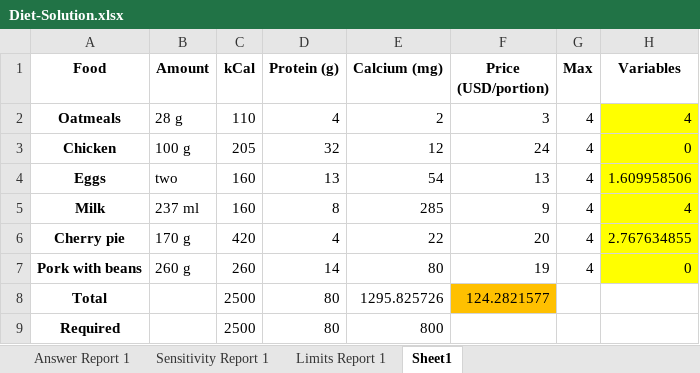
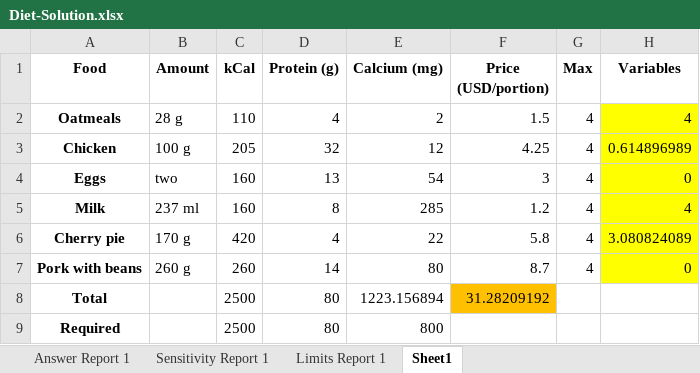
Before and after one commit to febse/opt2026, an Excel workbook: excel/Diet-Solution.xlsx, sheet Sheet1, drawn as a sheet; values as stored, in another font and other column widths than the file's, no borders; the diff names each change by its address in the sheet, - before the commit and + after, or states it on an @@ line.

```diff
--- a/excel/Diet-Solution.xlsx (sheet Sheet1)
+++ b/excel/Diet-Solution.xlsx (sheet Sheet1)
-F2 (Price (USD/portion)): 3
+F2 (Price (USD/portion)): 1.5
-F3 (Price (USD/portion)): 24
+F3 (Price (USD/portion)): 4.25
-H3 (Variables): 0
+H3 (Variables): 0.614896989
-F4 (Price (USD/portion)): 13
+F4 (Price (USD/portion)): 3
-H4 (Variables): 1.609958506
+H4 (Variables): 0
-F5 (Price (USD/portion)): 9
+F5 (Price (USD/portion)): 1.2
-F6 (Price (USD/portion)): 20
+F6 (Price (USD/portion)): 5.8
-H6 (Variables): 2.767634855
+H6 (Variables): 3.080824089
-F7 (Price (USD/portion)): 19
+F7 (Price (USD/portion)): 8.7
-E8 (Calcium (mg)): 1295.825726
+E8 (Calcium (mg)): 1223.156894
-F8 (Price (USD/portion)): 124.2821577
+F8 (Price (USD/portion)): 31.28209192
```
Also changed, not shown: excel/Diet.xlsx, excel/Restaurant-Solution.xlsx, 6 other files.
